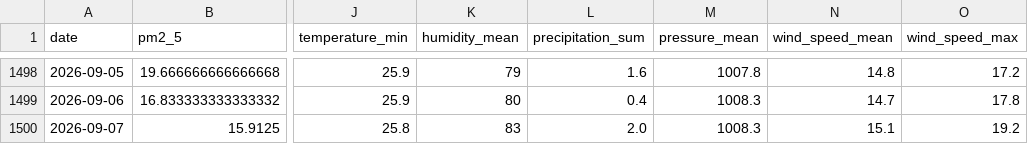
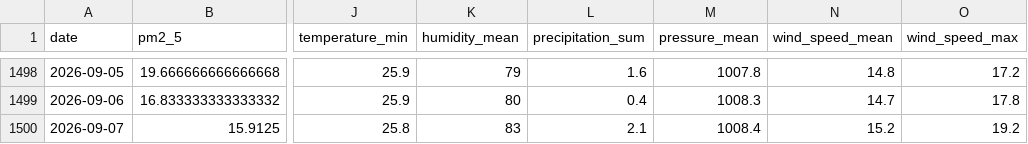
Before and after one commit to kashfi2312192/karachi-aqi-predictor, a CSV file: data/processed/karachi_daily_aqi_openmeteo.csv, drawn as a sheet; only a part is shown, gaps mark what is left out; the diff names each change by its address in the sheet, - before the commit and + after, or states it on an @@ line.

```diff
--- a/data/processed/karachi_daily_aqi_openmeteo.csv
+++ b/data/processed/karachi_daily_aqi_openmeteo.csv
-L1500 (precipitation_sum): 2.0
+L1500 (precipitation_sum): 2.1
-M1500 (pressure_mean): 1008.3
+M1500 (pressure_mean): 1008.4
-N1500 (wind_speed_mean): 15.1
+N1500 (wind_speed_mean): 15.2
```
Also changed, not shown: 1 other file.
